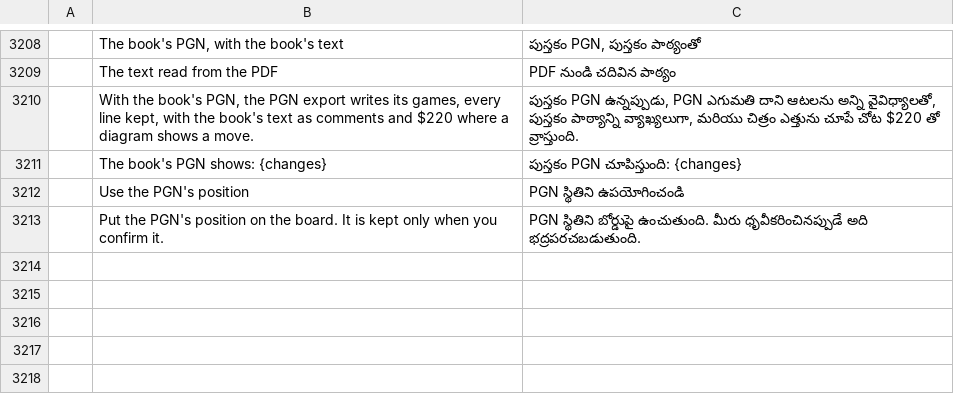
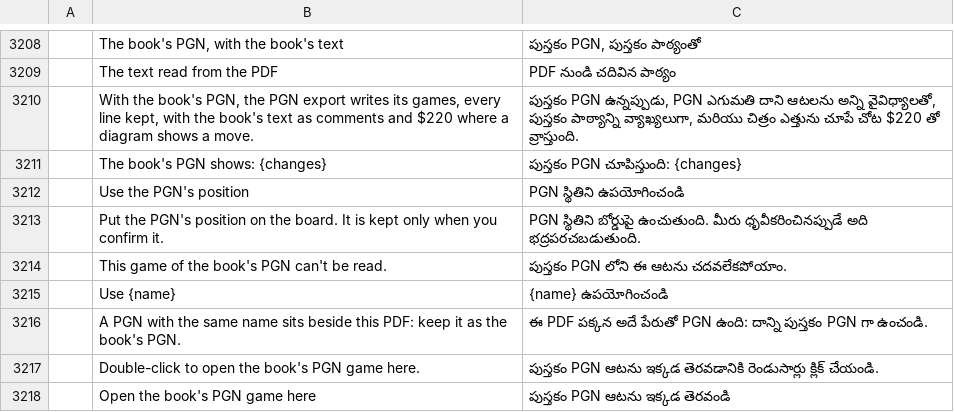
Before and after one commit to DarcioAlberico/pdfcraft-xadrez, a TSV file: crates/ui-egui/src/i18n/te.tsv, drawn as a sheet; only a part is shown, gaps mark what is left out; the diff names each change by its address in the sheet, - before the commit and + after, or states it on an @@ line.

```diff
--- a/crates/ui-egui/src/i18n/te.tsv
+++ b/crates/ui-egui/src/i18n/te.tsv
+row 3214:  | This game of the book's PGN can't be read. | పుస్తకం PGN లోని ఈ ఆటను చదవలేకపోయాం.
+row 3215:  | Use {name} | {name} ఉపయోగించండి
+row 3216:  | A PGN with the same name sits beside this PDF: keep it as the book's PGN. | ఈ PDF పక్కన అదే పేరుతో PGN ఉంది: దాన్ని పుస్తకం PGN గా ఉంచండి.
+row 3217:  | Double-click to open the book's PGN game here. | పుస్తకం PGN ఆటను ఇక్కడ తెరవడానికి రెండుసార్లు క్లిక్ చేయండి.
+row 3218:  | Open the book's PGN game here | పుస్తకం PGN ఆటను ఇక్కడ తెరవండి
```
Also changed, not shown: crates/ui-egui/src/i18n/bg.tsv, crates/ui-egui/src/i18n/el.tsv, 28 other files.
